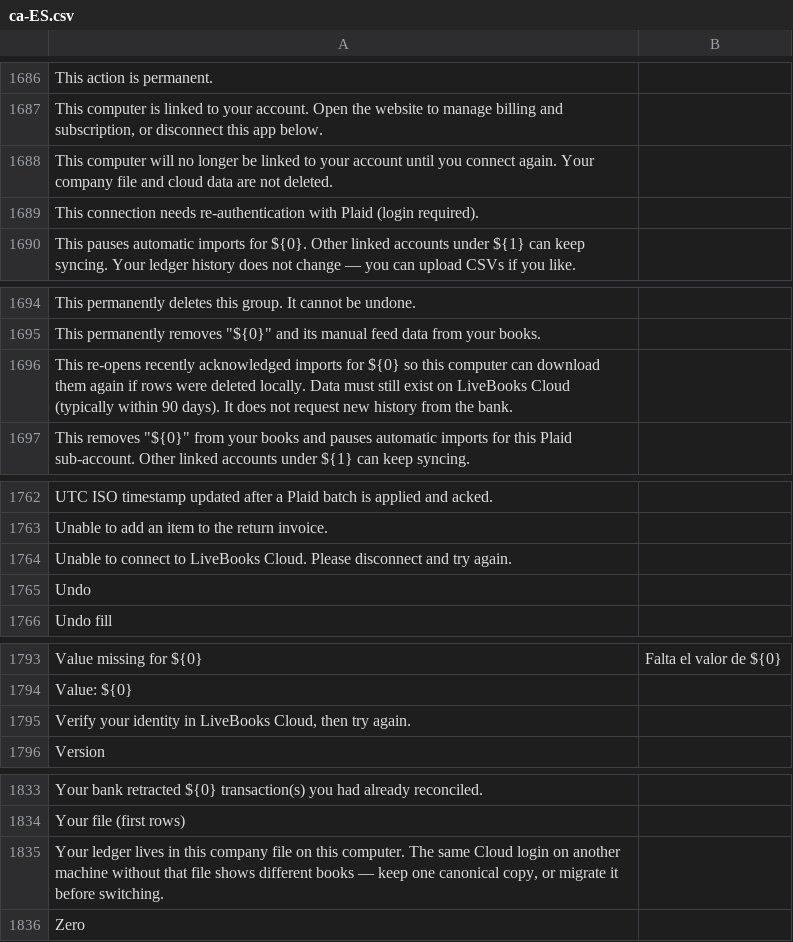
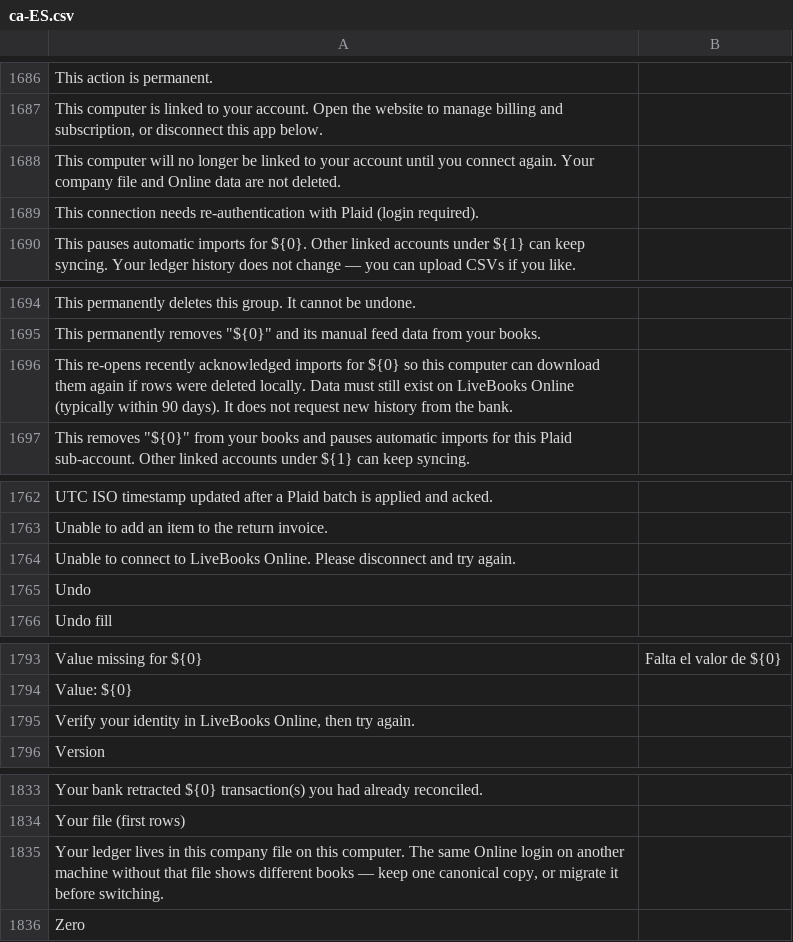
Before and after one commit to mencarii-hq/LiveBooks-Desktop, a CSV file: translations/ca-ES.csv, drawn as a sheet; only a part is shown, gaps mark what is left out; the diff covers the shown part only; the diff names each change by its address in the sheet, - before the commit and + after, or states it on an @@ line.

```diff
--- a/translations/ca-ES.csv
+++ b/translations/ca-ES.csv
-A1688: …file and cloud data are…
+A1688: …file and Online data are…
-A1696: …on LiveBooks Cloud (typically within…
+A1696: …on LiveBooks Online (typically within…
-A1764: …to LiveBooks Cloud. Please disconnect…
+A1764: …to LiveBooks Online. Please disconnect…
-A1795: …in LiveBooks Cloud, then try…
+A1795: …in LiveBooks Online, then try…
-A1835: …The same Cloud login on…
+A1835: …The same Online login on…
```
Also changed, not shown: 32 edited cells elsewhere in this file, translations/ar.csv, translations/da.csv, 55 other files.
